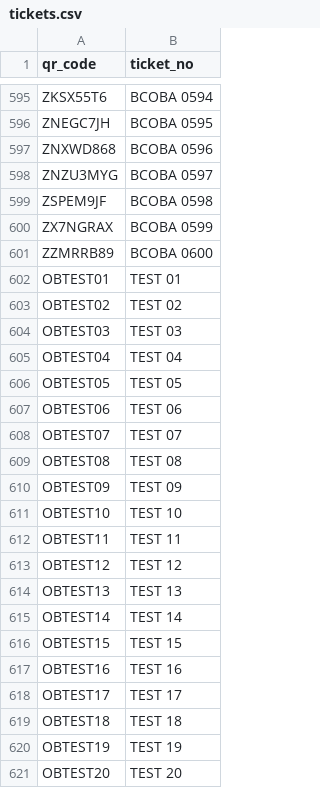
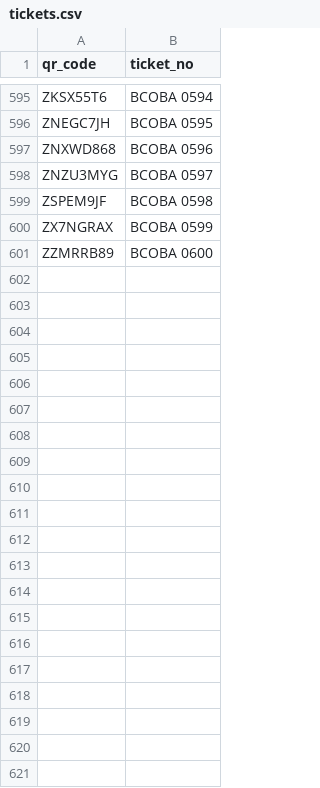
Before and after one commit to rangasurendra/obday, a CSV file: data/tickets.csv, drawn as a sheet; only a part is shown, gaps mark what is left out; the diff names each change by its address in the sheet, - before the commit and + after, or states it on an @@ line.

```diff
--- a/data/tickets.csv
+++ b/data/tickets.csv
-row 602: OBTEST01 | TEST 01
-row 603: OBTEST02 | TEST 02
-row 604: OBTEST03 | TEST 03
-row 605: OBTEST04 | TEST 04
-row 606: OBTEST05 | TEST 05
-row 607: OBTEST06 | TEST 06
-row 608: OBTEST07 | TEST 07
-row 609: OBTEST08 | TEST 08
-row 610: OBTEST09 | TEST 09
-row 611: OBTEST10 | TEST 10
-row 612: OBTEST11 | TEST 11
-row 613: OBTEST12 | TEST 12
-row 614: OBTEST13 | TEST 13
-row 615: OBTEST14 | TEST 14
-row 616: OBTEST15 | TEST 15
-row 617: OBTEST16 | TEST 16
-row 618: OBTEST17 | TEST 17
-row 619: OBTEST18 | TEST 18
-row 620: OBTEST19 | TEST 19
-row 621: OBTEST20 | TEST 20
```
